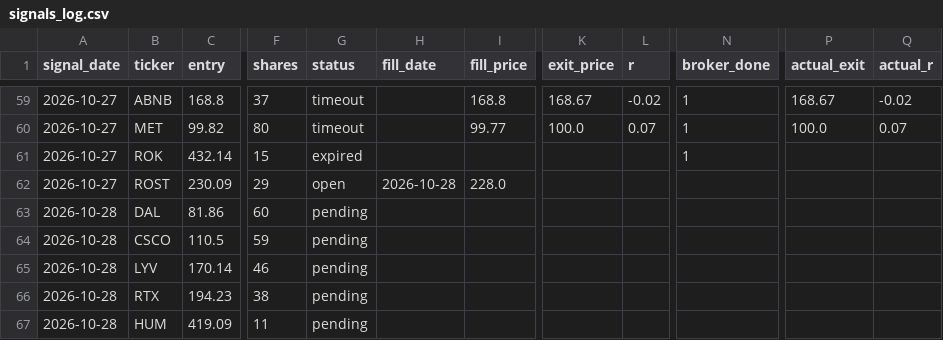
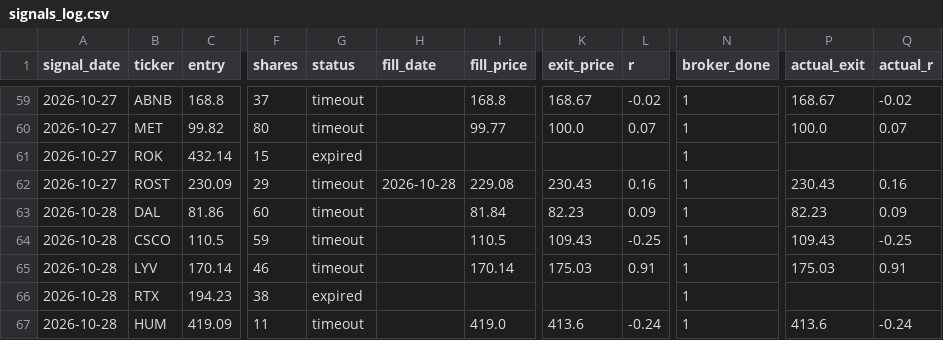
Before and after one commit to vardirotem-max/stock-agent, a CSV file: signals_log.csv, drawn as a sheet; only a part is shown, gaps mark what is left out; the diff covers the shown part only; the diff names each change by its address in the sheet, - before the commit and + after, or states it on an @@ line.

```diff
--- a/signals_log.csv
+++ b/signals_log.csv
-G62 (status): open
+G62 (status): timeout
-I62 (fill_price): 228.0
+I62 (fill_price): 229.08
-K62 (exit_price): (empty)
+K62 (exit_price): 230.43
-L62 (r): (empty)
+L62 (r): 0.16
-N62:N67 (broker_done): (empty)
+N62:N67 (broker_done): 1
-P62 (actual_exit): (empty)
+P62 (actual_exit): 230.43
-Q62 (actual_r): (empty)
+Q62 (actual_r): 0.16
-G63:G65 (status): pending
+G63:G65 (status): timeout
-I63 (fill_price): (empty)
+I63 (fill_price): 81.84
-K63 (exit_price): (empty)
+K63 (exit_price): 82.23
-L63 (r): (empty)
+L63 (r): 0.09
-P63 (actual_exit): (empty)
+P63 (actual_exit): 82.23
-Q63 (actual_r): (empty)
+Q63 (actual_r): 0.09
-I64 (fill_price): (empty)
+I64 (fill_price): 110.5
-K64 (exit_price): (empty)
+K64 (exit_price): 109.43
-L64 (r): (empty)
+L64 (r): -0.25
-P64 (actual_exit): (empty)
+P64 (actual_exit): 109.43
-Q64 (actual_r): (empty)
+Q64 (actual_r): -0.25
-I65 (fill_price): (empty)
+I65 (fill_price): 170.14
-K65 (exit_price): (empty)
+K65 (exit_price): 175.03
-L65 (r): (empty)
+L65 (r): 0.91
-P65 (actual_exit): (empty)
+P65 (actual_exit): 175.03
-Q65 (actual_r): (empty)
+Q65 (actual_r): 0.91
-G66 (status): pending
+G66 (status): expired
-G67 (status): pending
+G67 (status): timeout
-I67 (fill_price): (empty)
+I67 (fill_price): 419.0
-K67 (exit_price): (empty)
+K67 (exit_price): 413.6
-L67 (r): (empty)
+L67 (r): -0.24
-P67 (actual_exit): (empty)
+P67 (actual_exit): 413.6
-Q67 (actual_r): (empty)
+Q67 (actual_r): -0.24
```
Also changed, not shown: 36 edited cells elsewhere in this file, 3 other files.
